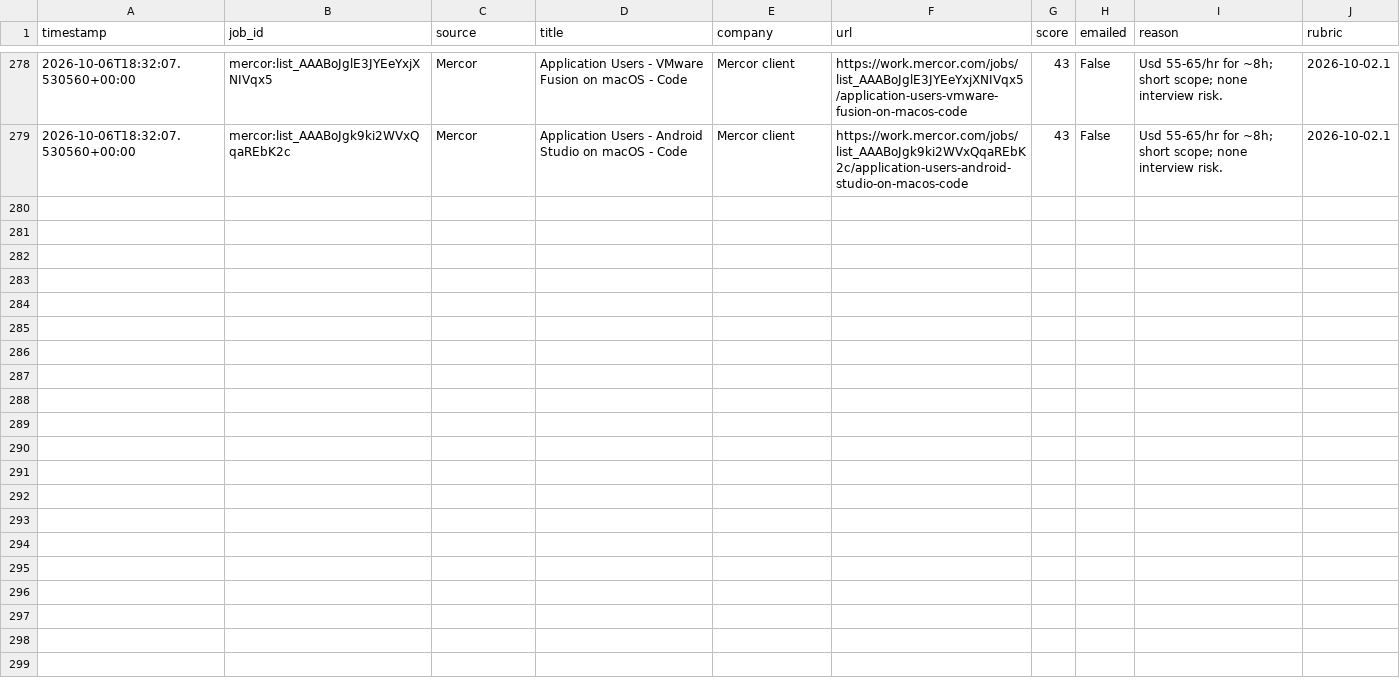
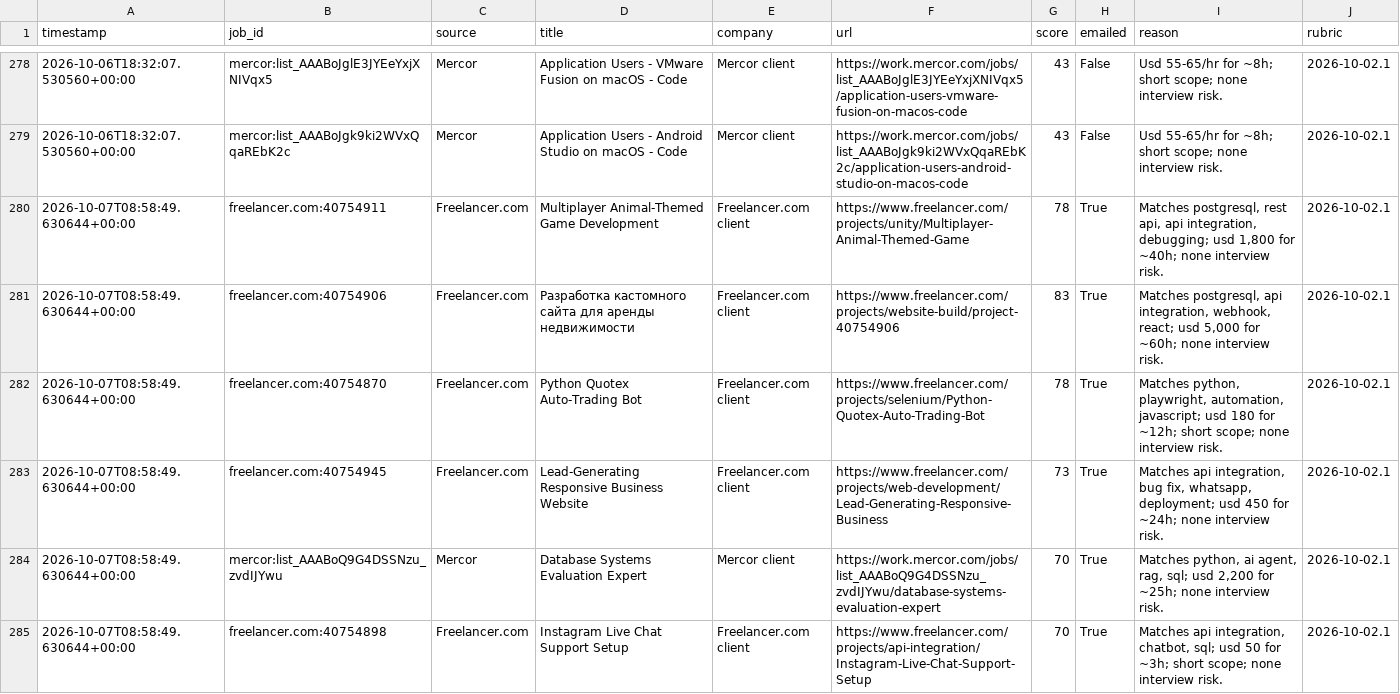
Before and after one commit to yaminbinyoosuf/job-agent, a CSV file: jobs_log.csv, drawn as a sheet; only a part is shown, gaps mark what is left out; the diff covers the shown part only; the diff names each change by its address in the sheet, - before the commit and + after, or states it on an @@ line.

Commit message:
Update task-lead state [skip ci]

```diff
--- a/jobs_log.csv
+++ b/jobs_log.csv
+row 280: 2026-10-07T08:58:49.630644+00:00 | freelancer.com:40754911 | Freelancer.com | Multiplayer Animal-Themed Game Development | Freelancer.com client | https://www.freelancer.com/projects/unity/Multiplayer-Animal-Themed-Game | 78 | True | Matches postgresql, rest api, api integration, debugging; usd 1,800 for ~40h; none interview risk. | 2026-10-02.1
+row 281: 2026-10-07T08:58:49.630644+00:00 | freelancer.com:40754906 | Freelancer.com | Разработка кастомного сайта для аренды недвижимости | Freelancer.com client | https://www.freelancer.com/projects/website-build/project-40754906 | 83 | True | Matches postgresql, api integration, webhook, react; usd 5,000 for ~60h; none interview risk. | 2026-10-02.1
+row 282: 2026-10-07T08:58:49.630644+00:00 | freelancer.com:40754870 | Freelancer.com | Python Quotex Auto-Trading Bot | Freelancer.com client | https://www.freelancer.com/projects/selenium/Python-Quotex-Auto-Trading-Bot | 78 | True | Matches python, playwright, automation, javascript; usd 180 for ~12h; short scope; none interview risk. | 2026-10-02.1
+row 283: 2026-10-07T08:58:49.630644+00:00 | freelancer.com:40754945 | Freelancer.com | Lead-Generating Responsive Business Website | Freelancer.com client | https://www.freelancer.com/projects/web-development/Lead-Generating-Responsive-Business | 73 | True | Matches api integration, bug fix, whatsapp, deployment; usd 450 for ~24h; none interview risk. | 2026-10-02.1
+row 284: 2026-10-07T08:58:49.630644+00:00 | mercor:list_AAABoQ9G4DSSNzu_zvdIJYwu | Mercor | Database Systems Evaluation Expert | Mercor client | https://work.mercor.com/jobs/list_AAABoQ9G4DSSNzu_zvdIJYwu/database-systems-evaluation-expert | 70 | True | Matches python, ai agent, rag, sql; usd 2,200 for ~25h; none interview risk. | 2026-10-02.1
+row 285: 2026-10-07T08:58:49.630644+00:00 | freelancer.com:40754898 | Freelancer.com | Instagram Live Chat Support Setup | Freelancer.com client | https://www.freelancer.com/projects/api-integration/Instagram-Live-Chat-Support-Setup | 70 | True | Matches api integration, chatbot, sql; usd 50 for ~3h; short scope; none interview risk. | 2026-10-02.1
```
Also changed, not shown: 6 added rows elsewhere in this file, 2 other files.
